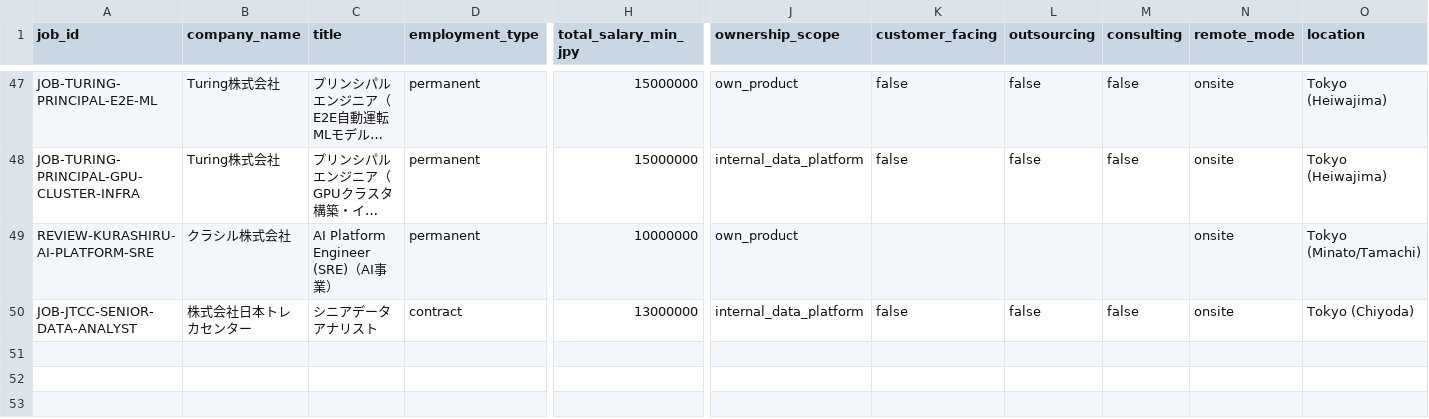
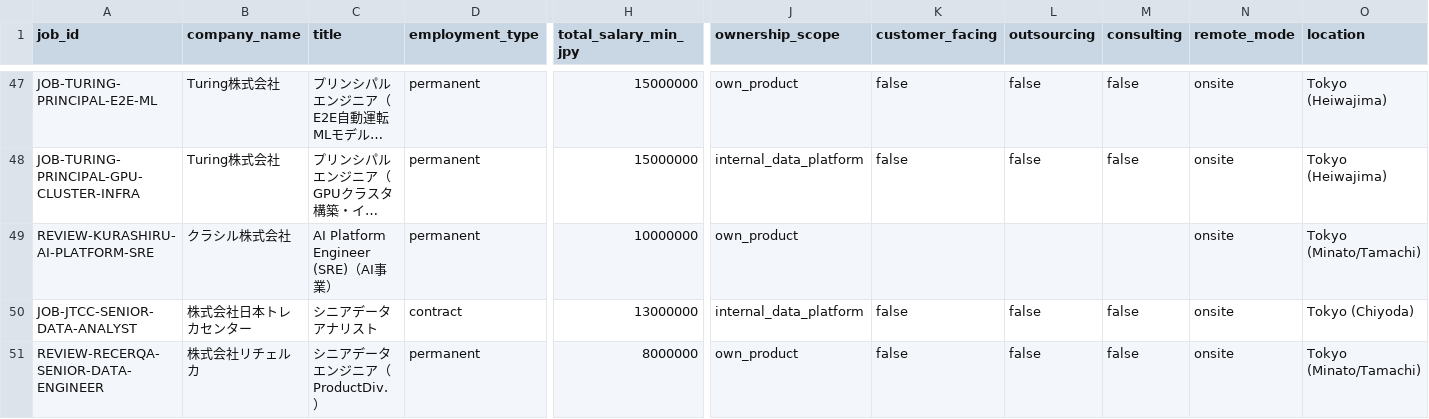
Before and after one commit to KAFKA2306/salary, a CSV file: seeds/job_candidates.csv, drawn as a sheet; only a part is shown, gaps mark what is left out; long unchanged cells end in …; rows hold the shown columns only; the diff names each change by its address in the sheet, - before the commit and + after, or states it on an @@ line.

Commit message:
jobs: add Recerqa senior data engineer as salary REVIEW

```diff
--- a/seeds/job_candidates.csv
+++ b/seeds/job_candidates.csv
+row 51: REVIEW-RECERQA-SENIOR-DATA-ENGINEER | 株式会社リチェルカ | シニアデータエンジニア（ProductDiv.） | permanent | 8000000 | own_product | false | false | false | onsite | Tokyo (Minato/Tamachi)
```
Also changed, not shown: 2 other files.
